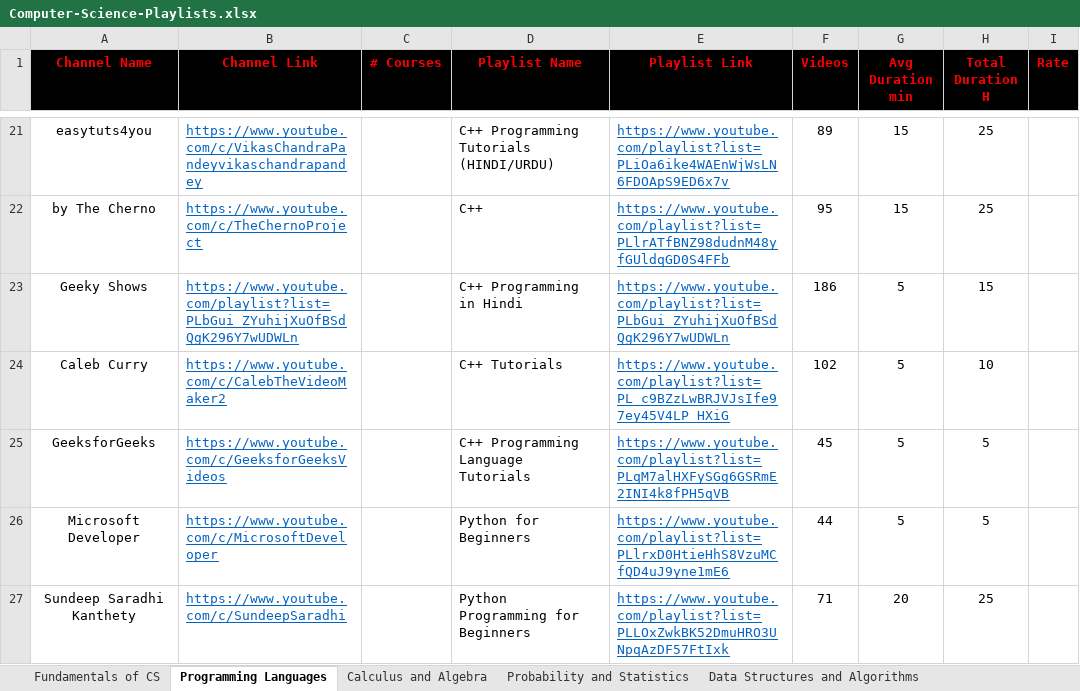
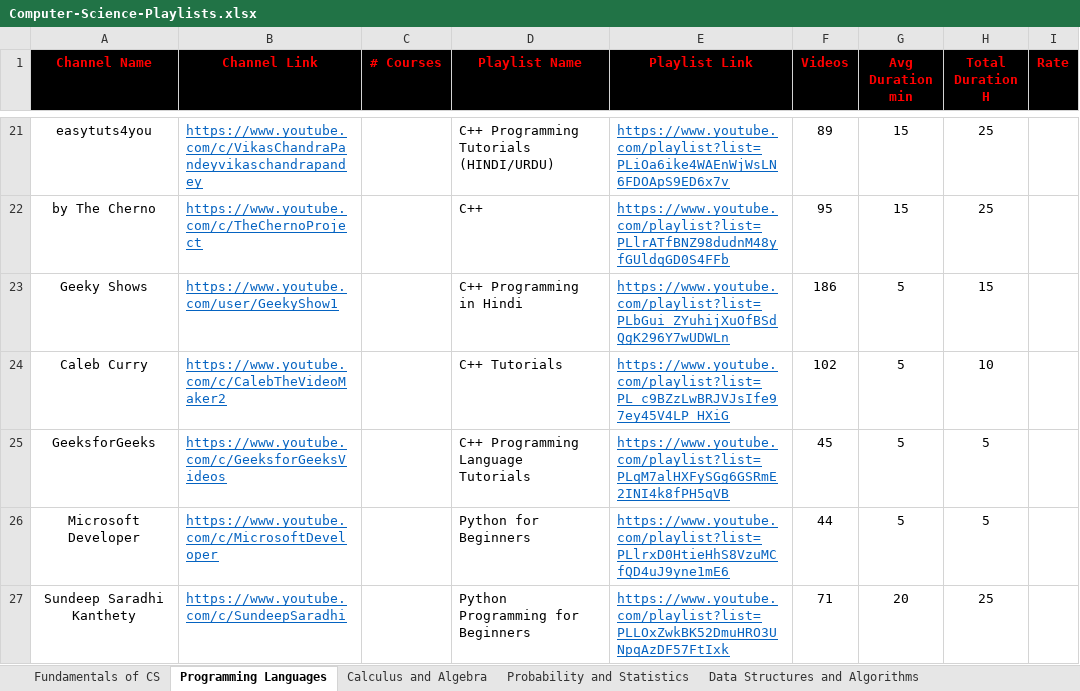
Before and after one commit to Shaker-Hussien/YouTube-Playlists, an Excel workbook: Computer-Science-Playlists/Computer-Science-Playlists.xlsx, sheet Programming Languages, drawn as a sheet; only a part is shown, gaps mark what is left out; values as stored, in another font and other column widths than the file's, no borders; the diff covers the shown part only; the diff names each change by its address in the sheet, - before the commit and + after, or states it on an @@ line.

```diff
--- a/Computer-Science-Playlists/Computer-Science-Playlists.xlsx (sheet Programming Languages)
+++ b/Computer-Science-Playlists/Computer-Science-Playlists.xlsx (sheet Programming Languages)
-B23 (Channel Link): https://www.youtube.com/playlist?list=PLbGui_ZYuhijXuOfBSdQgK296Y7wUDWLn
+B23 (Channel Link): https://www.youtube.com/user/GeekyShow1
```
Also changed, not shown: 90 removed rows elsewhere in this sheet, sheet Fundamentals of CS, sheet Data Structures and Algorithms, formulas that keep their value, 7 other files.
